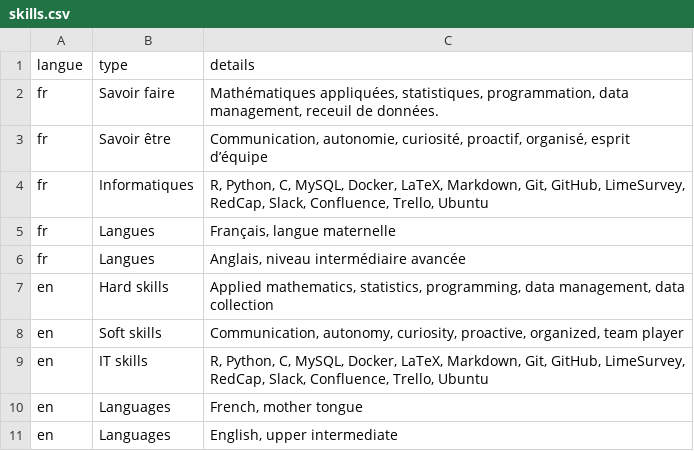
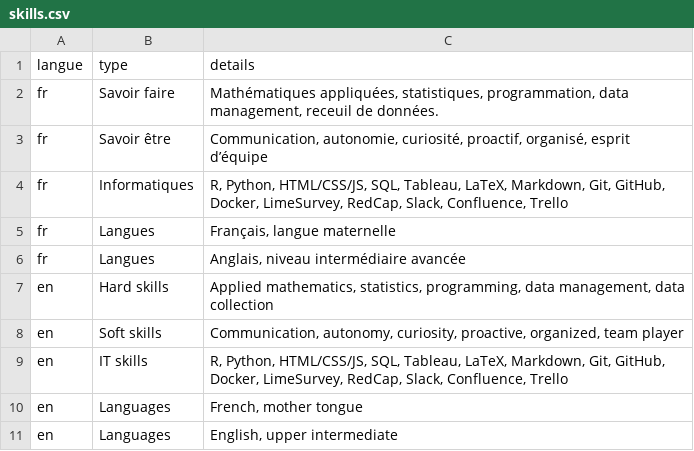
Before and after one commit to ngsanogo/CV, a CSV file: data/skills.csv, drawn as a sheet.

```diff
--- a/data/skills.csv
+++ b/data/skills.csv
@@ -3,3 +3,3 @@ fr,Savoir faire,"Mathématiques appliquées, statistiques, programmation, data m
 fr,Savoir être,"Communication, autonomie, curiosité, proactif, organisé, esprit d’équipe"
-fr,Informatiques,"R, Python, C, MySQL, Docker, LaTeX, Markdown, Git, GitHub, LimeSurvey, RedCap, Slack, Confluence, Trello, Ubuntu"
+fr,Informatiques,"R, Python, HTML/CSS/JS, SQL, Tableau, LaTeX, Markdown, Git, GitHub, Docker, LimeSurvey, RedCap, Slack, Confluence, Trello"
 fr,Langues,"Français, langue maternelle"
@@ -8,3 +8,3 @@ en,Hard skills,"Applied mathematics, statistics, programming, data management, d
 en,Soft skills,"Communication, autonomy, curiosity, proactive, organized, team player"
-en,IT skills,"R, Python, C, MySQL, Docker, LaTeX, Markdown, Git, GitHub, LimeSurvey, RedCap, Slack, Confluence, Trello, Ubuntu"
+en,IT skills,"R, Python, HTML/CSS/JS, SQL, Tableau, LaTeX, Markdown, Git, GitHub, Docker, LimeSurvey, RedCap, Slack, Confluence, Trello"
 en,Languages,"French, mother tongue"
```
Also changed, not shown: data/professional_experience.csv, 2 other files.
